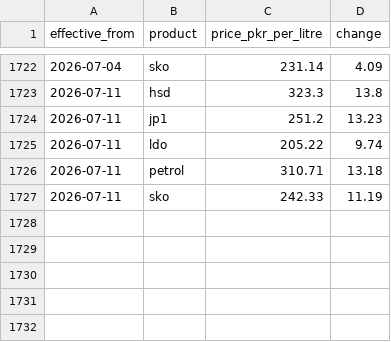
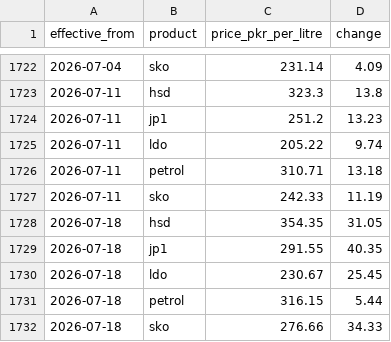
Before and after one commit to Mohid2025/pak-fuel, a CSV file: public/data/prices.csv, drawn as a sheet; only a part is shown, gaps mark what is left out.

```diff
--- a/public/data/prices.csv
+++ b/public/data/prices.csv
@@ -1727 +1727,6 @@ effective_from,product,price_pkr_per_litre,change
 2026-07-11,sko,242.33,11.19
+2026-07-18,hsd,354.35,31.05
+2026-07-18,jp1,291.55,40.35
+2026-07-18,ldo,230.67,25.45
+2026-07-18,petrol,316.15,5.44
+2026-07-18,sko,276.66,34.33
```
Also changed, not shown: 1 other file.
